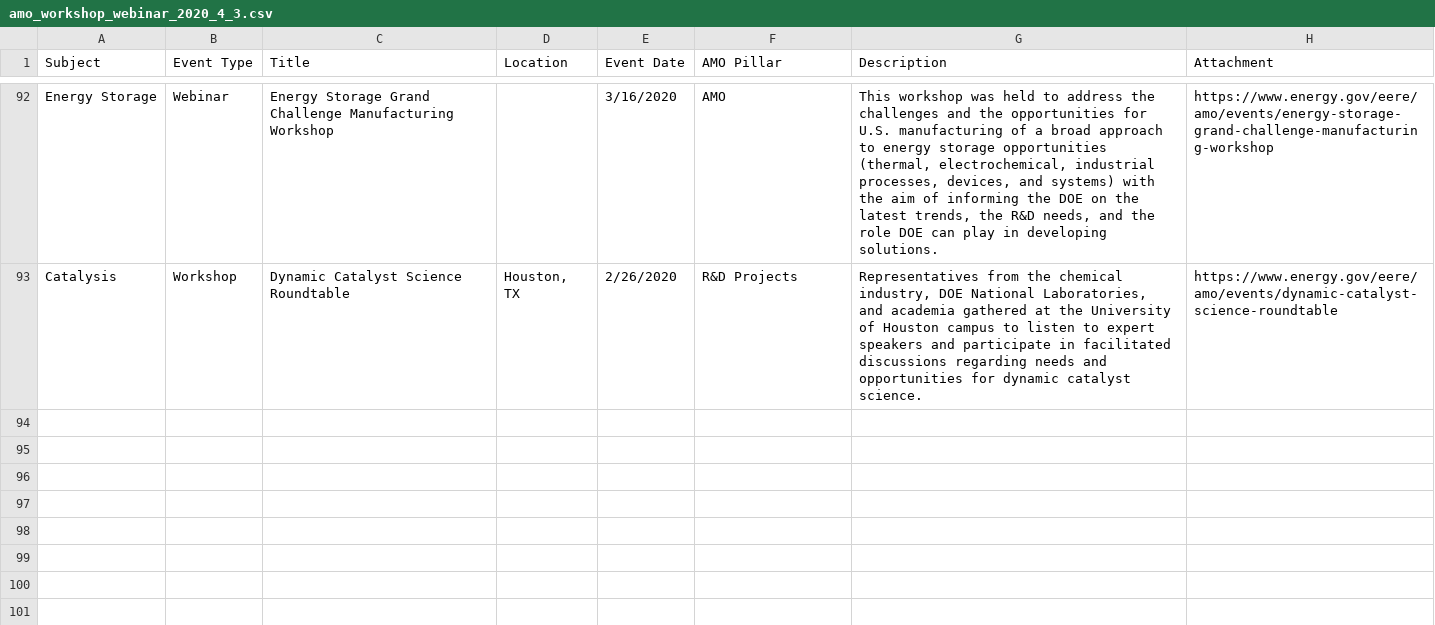
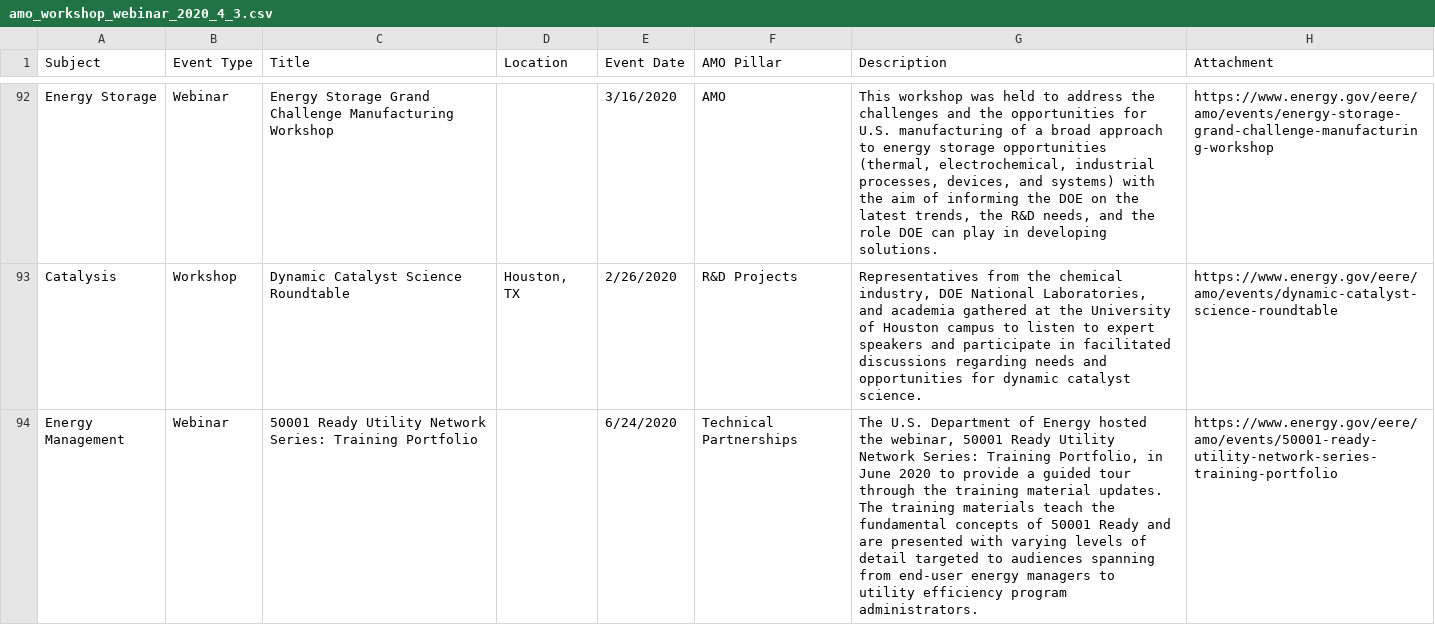
Before and after one commit to EEREweb/public, a CSV file: amo/datatable/event/amo_workshop_webinar_2020_4_3.csv, drawn as a sheet; only a part is shown, gaps mark what is left out; the diff names each change by its address in the sheet, - before the commit and + after, or states it on an @@ line.

Commit message:
updating .csv file

```diff
--- a/amo/datatable/event/amo_workshop_webinar_2020_4_3.csv
+++ b/amo/datatable/event/amo_workshop_webinar_2020_4_3.csv
+row 94: Energy Management | Webinar | 50001 Ready Utility Network Series: Training Portfolio |  | 6/24/2020 | Technical Partnerships | The U.S. Department of Energy hosted the webinar, 50001 Ready Utility Network Series: Training Portfolio, in June 2020 to provide a guided tour through the training material updates. The training materials teach the fundamental concepts of 50001 Ready and are presented with varying levels of detail targeted to audiences spanning from end-user energy managers to utility efficiency program administrators. | https://www.energy.gov/eere/amo/events/50001-ready-utility-network-series-training-portfolio
```
